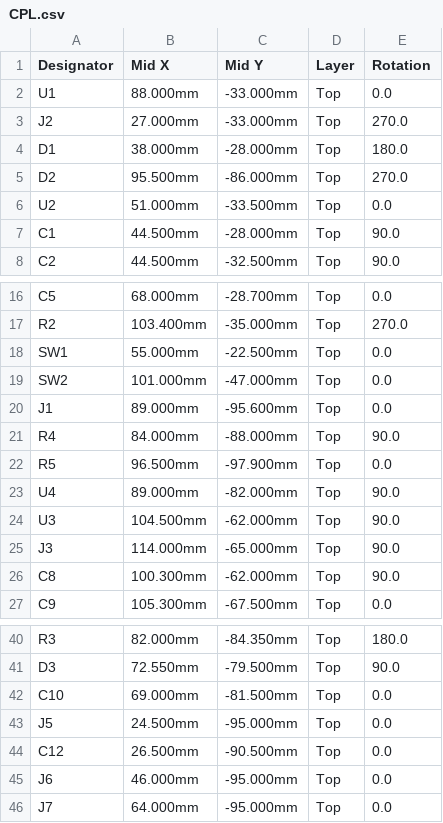
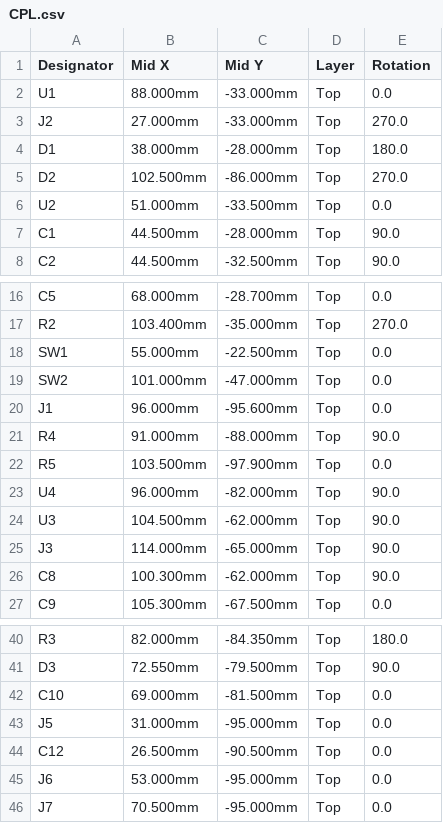
Before and after one commit to BenSeverson/bisque, a CSV file: hardware/kicad/jlcpcb/CPL.csv, drawn as a sheet; only a part is shown, gaps mark what is left out.

```diff
--- a/hardware/kicad/jlcpcb/CPL.csv
+++ b/hardware/kicad/jlcpcb/CPL.csv
@@ -4,3 +4,3 @@ J2,27.000mm,-33.000mm,Top,270.0
 D1,38.000mm,-28.000mm,Top,180.0
-D2,95.500mm,-86.000mm,Top,270.0
+D2,102.500mm,-86.000mm,Top,270.0
 U2,51.000mm,-33.500mm,Top,0.0
@@ -19,6 +19,6 @@ SW1,55.000mm,-22.500mm,Top,0.0
 SW2,101.000mm,-47.000mm,Top,0.0
-J1,89.000mm,-95.600mm,Top,0.0
-R4,84.000mm,-88.000mm,Top,90.0
-R5,96.500mm,-97.900mm,Top,0.0
-U4,89.000mm,-82.000mm,Top,90.0
+J1,96.000mm,-95.600mm,Top,0.0
+R4,91.000mm,-88.000mm,Top,90.0
+R5,103.500mm,-97.900mm,Top,0.0
+U4,96.000mm,-82.000mm,Top,90.0
 U3,104.500mm,-62.000mm,Top,90.0
@@ -42,5 +42,5 @@ D3,72.550mm,-79.500mm,Top,90.0
 C10,69.000mm,-81.500mm,Top,0.0
-J5,24.500mm,-95.000mm,Top,0.0
+J5,31.000mm,-95.000mm,Top,0.0
 C12,26.500mm,-90.500mm,Top,0.0
-J6,46.000mm,-95.000mm,Top,0.0
-J7,64.000mm,-95.000mm,Top,0.0
+J6,53.000mm,-95.000mm,Top,0.0
+J7,70.500mm,-95.000mm,Top,0.0
```
Also changed, not shown: 24 other files.
